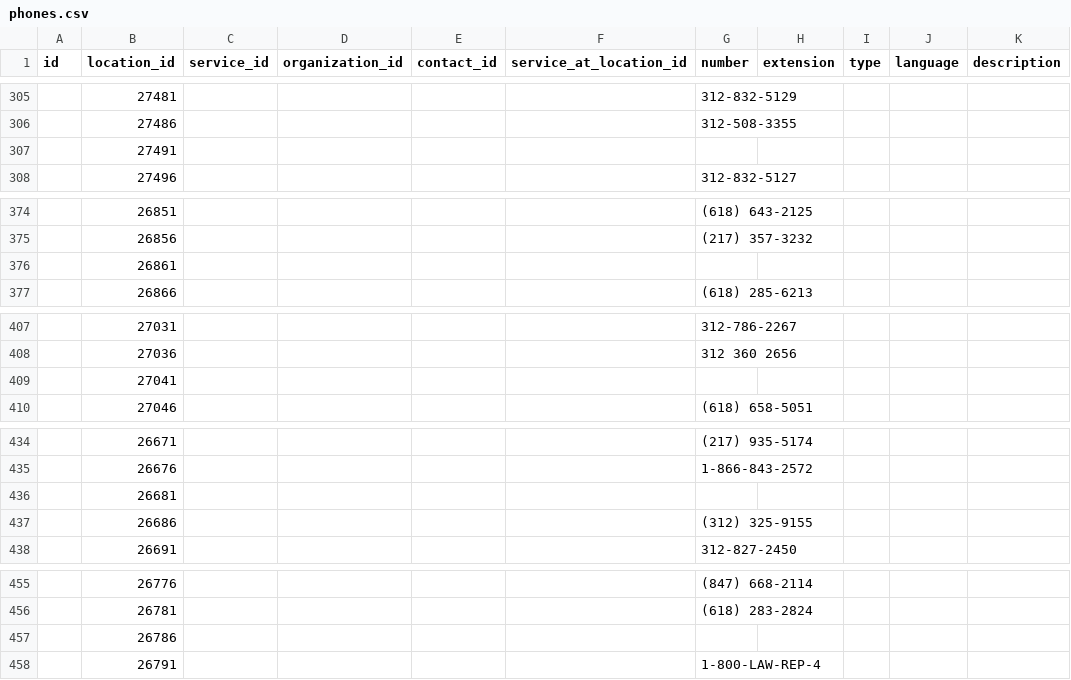
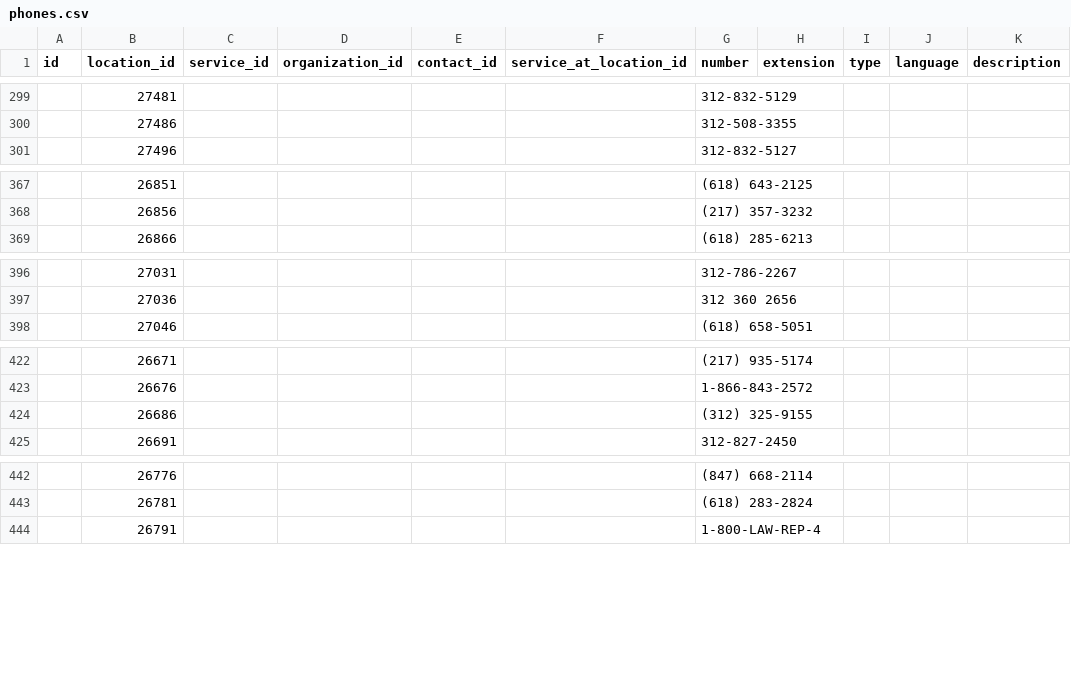
Before and after one commit to openreferral/hsds-transformer, a CSV file: tmp/phones.csv, drawn as a sheet; only a part is shown, gaps mark what is left out; removed rows and columns are numbered as before the commit, all else as after; the diff covers the shown part only; the diff names each change by its address in the sheet, - before the commit and + after, or states it on an @@ line.

```diff
--- a/tmp/phones.csv
+++ b/tmp/phones.csv
-row 307:  | 27491
-row 376:  | 26861
-row 409:  | 27041
-row 436:  | 26681
-row 457:  | 26786
```
Also changed, not shown: 3 added rows, 17 removed rows and 6 edited cells elsewhere in this file, 1 other file.
